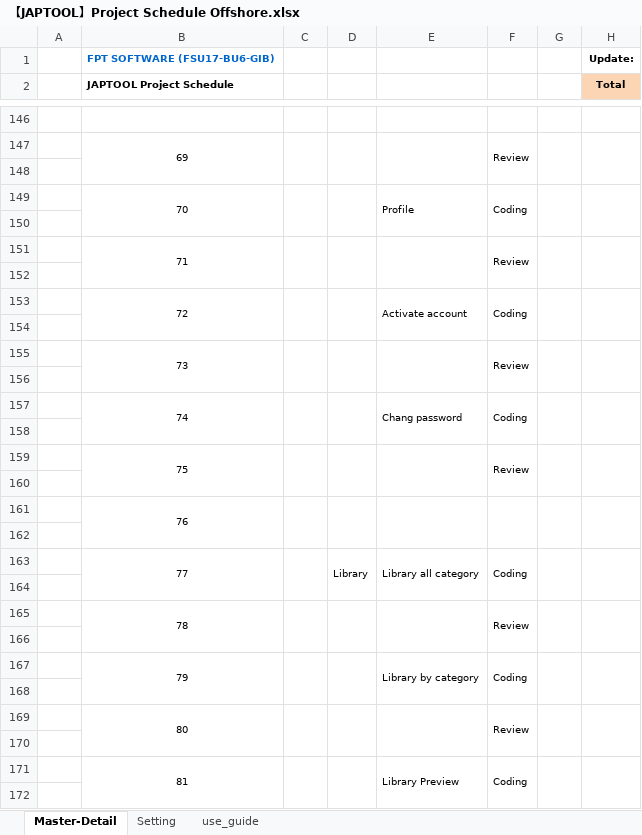
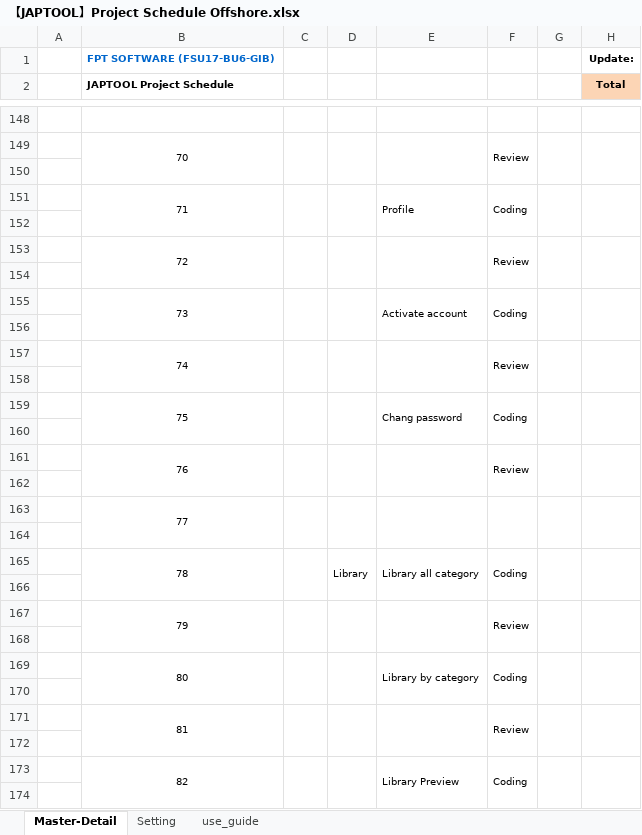
Before and after one commit to tugigroup/japtool, an Excel workbook: management/【JAPTOOL】Project Schedule Offshore.xlsx, sheet Master-Detail, drawn as a sheet; only a part is shown, gaps mark what is left out; values as stored, in another font and other column widths than the file's, no borders; conditional formats not drawn; addresses are those after the commit; the diff covers the shown part only; the diff names each change by its address in the sheet, - before the commit and + after, or states it on an @@ line.

```diff
--- a/management/【JAPTOOL】Project Schedule Offshore.xlsx (sheet Master-Detail)
+++ b/management/【JAPTOOL】Project Schedule Offshore.xlsx (sheet Master-Detail)
-B149 (JAPTOOL Project Schedule): 69
+B149 (JAPTOOL Project Schedule): 70
-B151 (JAPTOOL Project Schedule): 70
+B151 (JAPTOOL Project Schedule): 71
-B153 (JAPTOOL Project Schedule): 71
+B153 (JAPTOOL Project Schedule): 72
-B155 (JAPTOOL Project Schedule): 72
+B155 (JAPTOOL Project Schedule): 73
-B157 (JAPTOOL Project Schedule): 73
+B157 (JAPTOOL Project Schedule): 74
-B159 (JAPTOOL Project Schedule): 74
+B159 (JAPTOOL Project Schedule): 75
-B161 (JAPTOOL Project Schedule): 75
+B161 (JAPTOOL Project Schedule): 76
-B163 (JAPTOOL Project Schedule): 76
+B163 (JAPTOOL Project Schedule): 77
-B165 (JAPTOOL Project Schedule): 77
+B165 (JAPTOOL Project Schedule): 78
-B167 (JAPTOOL Project Schedule): 78
+B167 (JAPTOOL Project Schedule): 79
-B169 (JAPTOOL Project Schedule): 79
+B169 (JAPTOOL Project Schedule): 80
-B171 (JAPTOOL Project Schedule): 80
+B171 (JAPTOOL Project Schedule): 81
-B173 (JAPTOOL Project Schedule): 81
+B173 (JAPTOOL Project Schedule): 82
```
Also changed, not shown: 10 added rows, 8 removed rows and 59 edited cells elsewhere in this sheet, formulas that keep their value.
